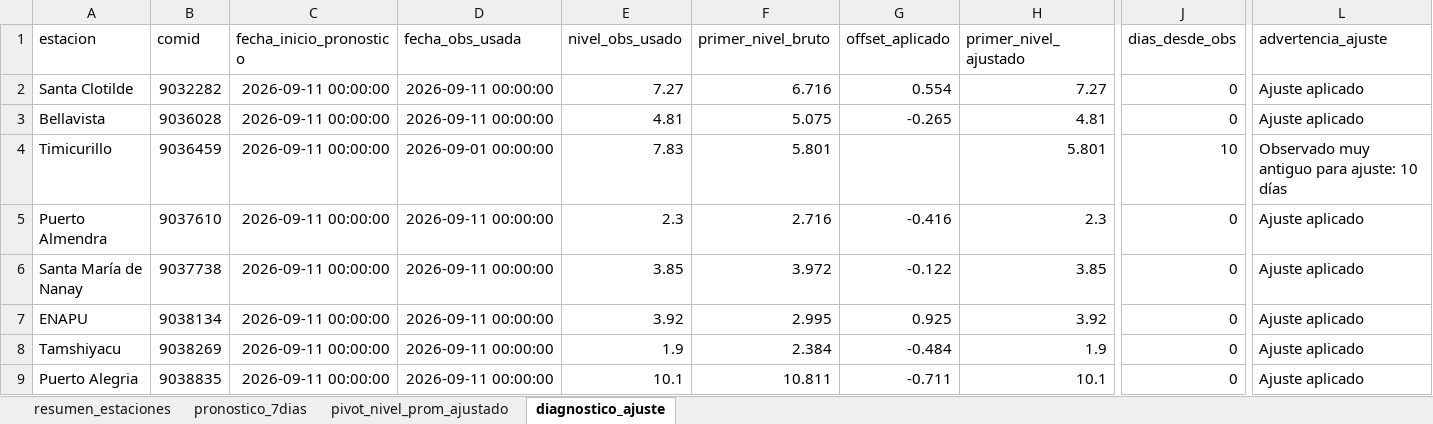
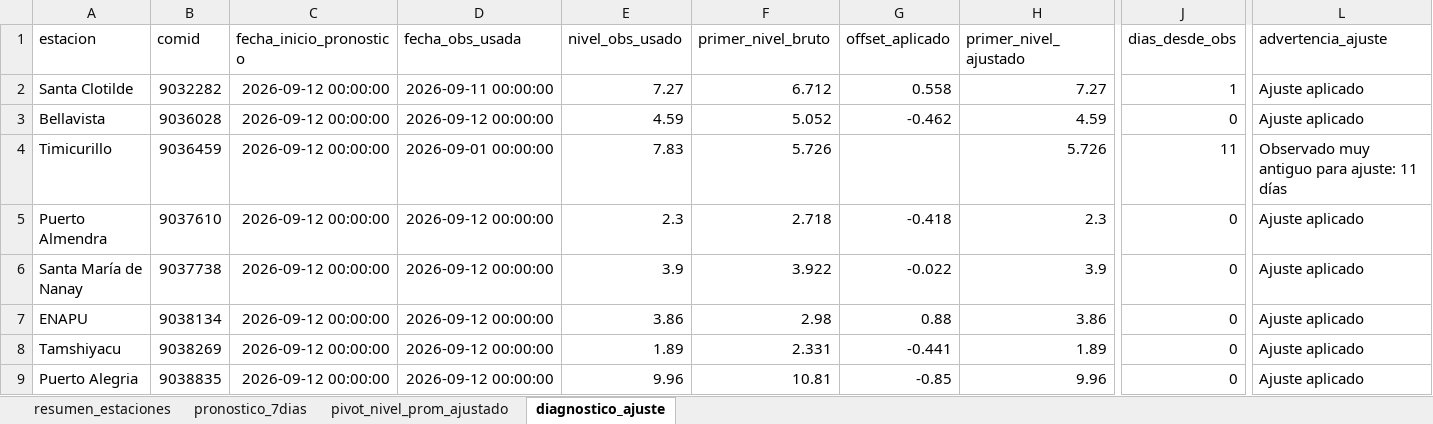
Before and after one commit to KURONO23/LoretoNivelesaCaudales, an Excel workbook: outputs/pronostico_nivel_7dias_estaciones.xlsx, sheet diagnostico_ajuste, drawn as a sheet; only a part is shown, gaps mark what is left out; values as stored, in another font and other column widths than the file's, no borders; the diff covers the shown part only; the diff names each change by its address in the sheet, - before the commit and + after, or states it on an @@ line.

```diff
--- a/outputs/pronostico_nivel_7dias_estaciones.xlsx (sheet diagnostico_ajuste)
+++ b/outputs/pronostico_nivel_7dias_estaciones.xlsx (sheet diagnostico_ajuste)
-C2:C9 (fecha_inicio_pronostico): 2026-09-11 00:00:00
+C2:C9 (fecha_inicio_pronostico): 2026-09-12 00:00:00
-F2 (primer_nivel_bruto): 6.716
+F2 (primer_nivel_bruto): 6.712
-G2 (offset_aplicado): 0.554
+G2 (offset_aplicado): 0.558
-J2 (dias_desde_obs): 0
+J2 (dias_desde_obs): 1
-D3 (fecha_obs_usada): 2026-09-11 00:00:00
+D3 (fecha_obs_usada): 2026-09-12 00:00:00
-E3 (nivel_obs_usado): 4.81
+E3 (nivel_obs_usado): 4.59
-F3 (primer_nivel_bruto): 5.075
+F3 (primer_nivel_bruto): 5.052
-G3 (offset_aplicado): -0.265
+G3 (offset_aplicado): -0.462
-H3 (primer_nivel_ajustado): 4.81
+H3 (primer_nivel_ajustado): 4.59
-F4 (primer_nivel_bruto): 5.801
+F4 (primer_nivel_bruto): 5.726
-H4 (primer_nivel_ajustado): 5.801
+H4 (primer_nivel_ajustado): 5.726
-J4 (dias_desde_obs): 10
+J4 (dias_desde_obs): 11
-L4 (advertencia_ajuste): Observado muy antiguo para ajuste: 10 días
+L4 (advertencia_ajuste): Observado muy antiguo para ajuste: 11 días
-D5:D9 (fecha_obs_usada): 2026-09-11 00:00:00
+D5:D9 (fecha_obs_usada): 2026-09-12 00:00:00
-F5 (primer_nivel_bruto): 2.716
+F5 (primer_nivel_bruto): 2.718
-G5 (offset_aplicado): -0.416
+G5 (offset_aplicado): -0.418
-E6 (nivel_obs_usado): 3.85
+E6 (nivel_obs_usado): 3.9
-F6 (primer_nivel_bruto): 3.972
+F6 (primer_nivel_bruto): 3.922
-G6 (offset_aplicado): -0.122
+G6 (offset_aplicado): -0.022
-H6 (primer_nivel_ajustado): 3.85
+H6 (primer_nivel_ajustado): 3.9
-E7 (nivel_obs_usado): 3.92
+E7 (nivel_obs_usado): 3.86
-F7 (primer_nivel_bruto): 2.995
+F7 (primer_nivel_bruto): 2.98
-G7 (offset_aplicado): 0.925
+G7 (offset_aplicado): 0.88
-H7 (primer_nivel_ajustado): 3.92
+H7 (primer_nivel_ajustado): 3.86
-E8 (nivel_obs_usado): 1.9
+E8 (nivel_obs_usado): 1.89
-F8 (primer_nivel_bruto): 2.384
+F8 (primer_nivel_bruto): 2.331
-G8 (offset_aplicado): -0.484
+G8 (offset_aplicado): -0.441
-H8 (primer_nivel_ajustado): 1.9
+H8 (primer_nivel_ajustado): 1.89
-E9 (nivel_obs_usado): 10.1
+E9 (nivel_obs_usado): 9.96
-F9 (primer_nivel_bruto): 10.811
+F9 (primer_nivel_bruto): 10.81
-G9 (offset_aplicado): -0.711
+G9 (offset_aplicado): -0.85
-H9 (primer_nivel_ajustado): 10.1
+H9 (primer_nivel_ajustado): 9.96
```
Also changed, not shown: 69 edited cells elsewhere in this sheet, sheet pronostico_7dias, sheet resumen_estaciones, sheet pivot_nivel_prom_ajustado, outputs/metricas_dwlt_estaciones.xlsx, outputs/validacion_dwlt_hasta_observado_disponible.xlsx, 12 other files.
